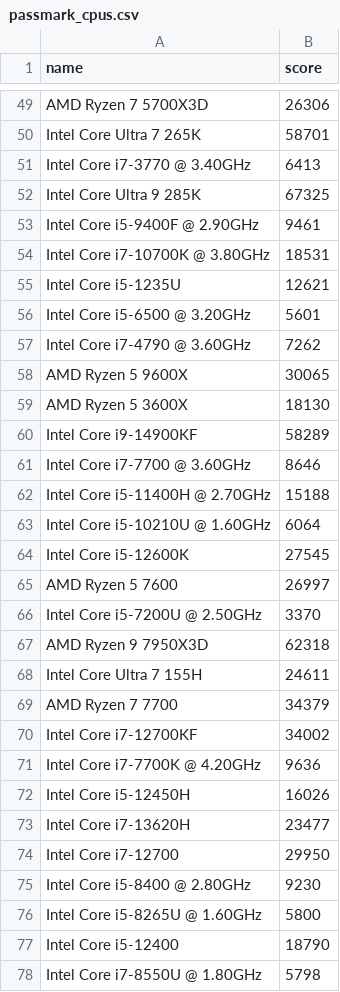
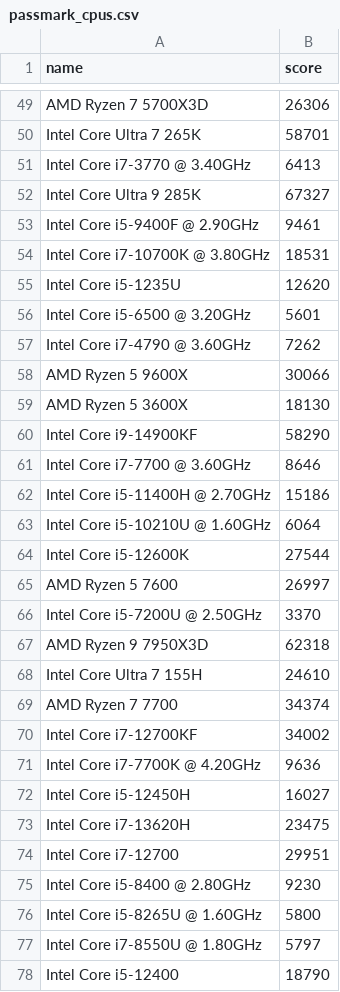
Before and after one commit to steamspecs/steamspecs.github.io, a CSV file: data/catalog/imports/passmark_cpus.csv, drawn as a sheet; only a part is shown, gaps mark what is left out; the diff covers the shown part only.

```diff
--- a/data/catalog/imports/passmark_cpus.csv
+++ b/data/catalog/imports/passmark_cpus.csv
@@ -51,15 +51,15 @@ Intel Core Ultra 7 265K,58701
 Intel Core i7-3770 @ 3.40GHz,6413
-Intel Core Ultra 9 285K,67325
+Intel Core Ultra 9 285K,67327
 Intel Core i5-9400F @ 2.90GHz,9461
 Intel Core i7-10700K @ 3.80GHz,18531
-Intel Core i5-1235U,12621
+Intel Core i5-1235U,12620
 Intel Core i5-6500 @ 3.20GHz,5601
 Intel Core i7-4790 @ 3.60GHz,7262
-AMD Ryzen 5 9600X,30065
+AMD Ryzen 5 9600X,30066
 AMD Ryzen 5 3600X,18130
-Intel Core i9-14900KF,58289
+Intel Core i9-14900KF,58290
 Intel Core i7-7700 @ 3.60GHz,8646
-Intel Core i5-11400H @ 2.70GHz,15188
+Intel Core i5-11400H @ 2.70GHz,15186
 Intel Core i5-10210U @ 1.60GHz,6064
-Intel Core i5-12600K,27545
+Intel Core i5-12600K,27544
 AMD Ryzen 5 7600,26997
@@ -67,12 +67,12 @@ Intel Core i5-7200U @ 2.50GHz,3370
 AMD Ryzen 9 7950X3D,62318
-Intel Core Ultra 7 155H,24611
-AMD Ryzen 7 7700,34379
+Intel Core Ultra 7 155H,24610
+AMD Ryzen 7 7700,34374
 Intel Core i7-12700KF,34002
 Intel Core i7-7700K @ 4.20GHz,9636
-Intel Core i5-12450H,16026
-Intel Core i7-13620H,23477
-Intel Core i7-12700,29950
+Intel Core i5-12450H,16027
+Intel Core i7-13620H,23475
+Intel Core i7-12700,29951
 Intel Core i5-8400 @ 2.80GHz,9230
 Intel Core i5-8265U @ 1.60GHz,5800
+Intel Core i7-8550U @ 1.80GHz,5797
 Intel Core i5-12400,18790
-Intel Core i7-8550U @ 1.80GHz,5798
```
Also changed, not shown: 1 added row, 1 removed row and 26 edited cells elsewhere in this file, data/catalog/imports/passmark_cpu_catalog.csv, data/catalog/imports/passmark_gpu_catalog.csv, 3 other files.
